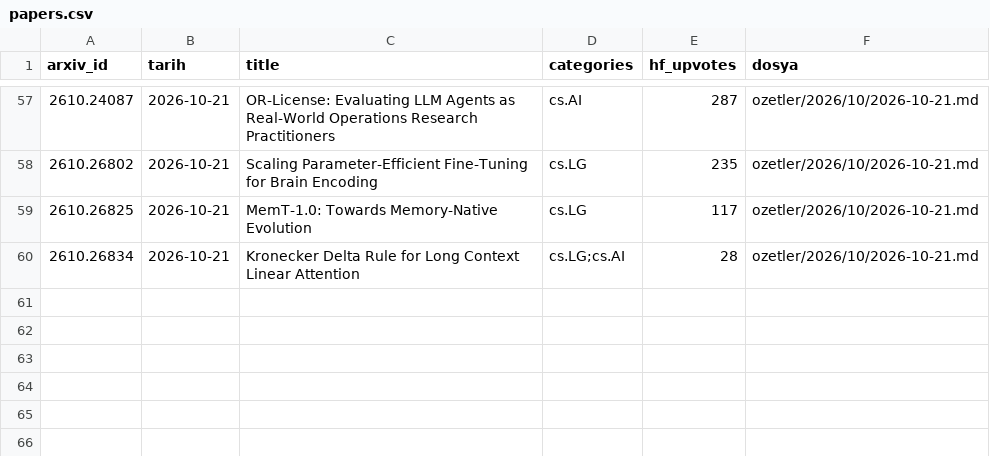
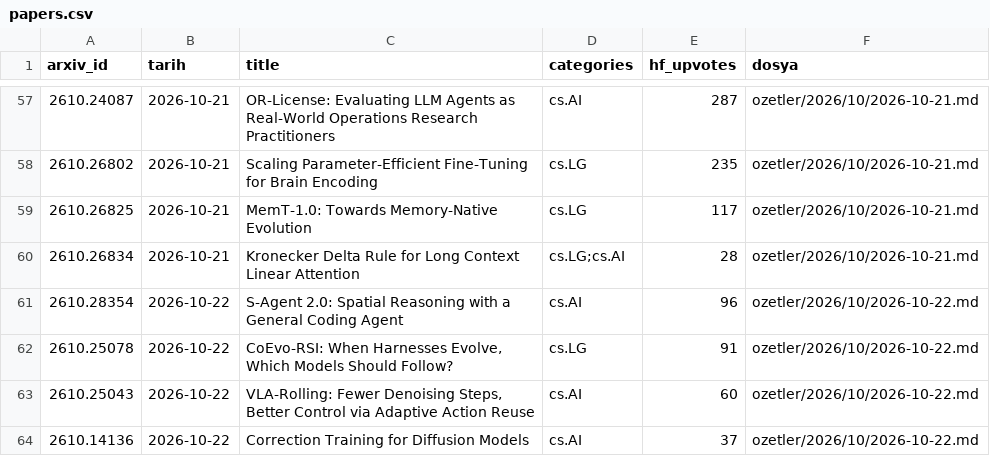
Before and after one commit to aliandacerdass/AI-ML-TurkceMakaleArsivi, a CSV file: data/papers.csv, drawn as a sheet; only a part is shown, gaps mark what is left out; the diff names each change by its address in the sheet, - before the commit and + after, or states it on an @@ line.

```diff
--- a/data/papers.csv
+++ b/data/papers.csv
+row 61: 2610.28354 | 2026-10-22 | S-Agent 2.0: Spatial Reasoning with a General Coding Agent | cs.AI | 96 | ozetler/2026/10/2026-10-22.md
+row 62: 2610.25078 | 2026-10-22 | CoEvo-RSI: When Harnesses Evolve, Which Models Should Follow? | cs.LG | 91 | ozetler/2026/10/2026-10-22.md
+row 63: 2610.25043 | 2026-10-22 | VLA-Rolling: Fewer Denoising Steps, Better Control via Adaptive Action Reuse | cs.AI | 60 | ozetler/2026/10/2026-10-22.md
+row 64: 2610.14136 | 2026-10-22 | Correction Training for Diffusion Models | cs.AI | 37 | ozetler/2026/10/2026-10-22.md
```
Also changed, not shown: data/runs.csv, 6 other files.
